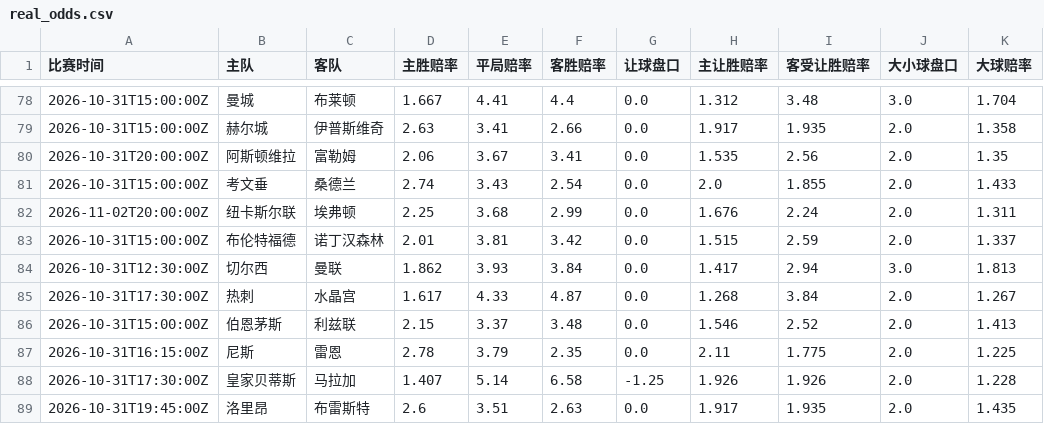
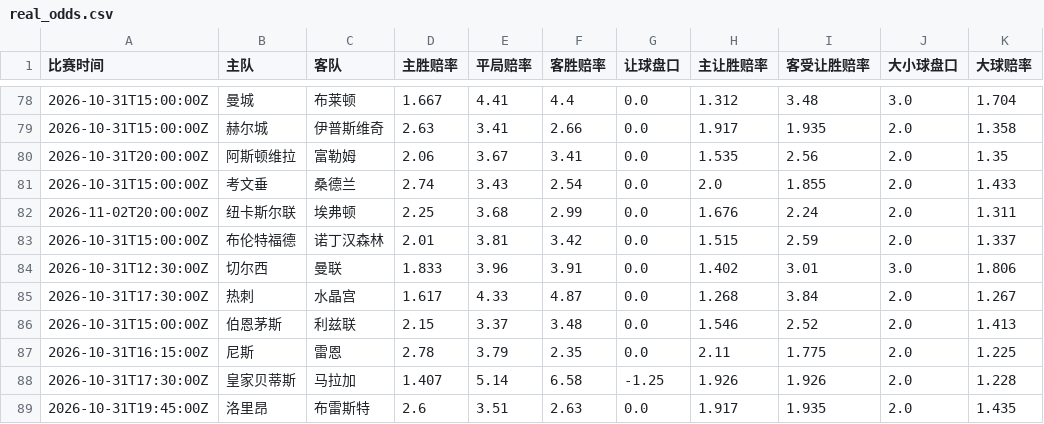
Before and after one commit to kejiqun/epl-prediction, a CSV file: real_odds.csv, drawn as a sheet; only a part is shown, gaps mark what is left out; the diff names each change by its address in the sheet, - before the commit and + after, or states it on an @@ line.

```diff
--- a/real_odds.csv
+++ b/real_odds.csv
-D84 (主胜赔率): 1.862
+D84 (主胜赔率): 1.833
-E84 (平局赔率): 3.93
+E84 (平局赔率): 3.96
-F84 (客胜赔率): 3.84
+F84 (客胜赔率): 3.91
-H84 (主让胜赔率): 1.417
+H84 (主让胜赔率): 1.402
-I84 (客受让胜赔率): 2.94
+I84 (客受让胜赔率): 3.01
-K84 (大球赔率): 1.813
+K84 (大球赔率): 1.806
```
Also changed, not shown: daily_jczq_picks.csv, predictions_log.csv, 8 other files.
